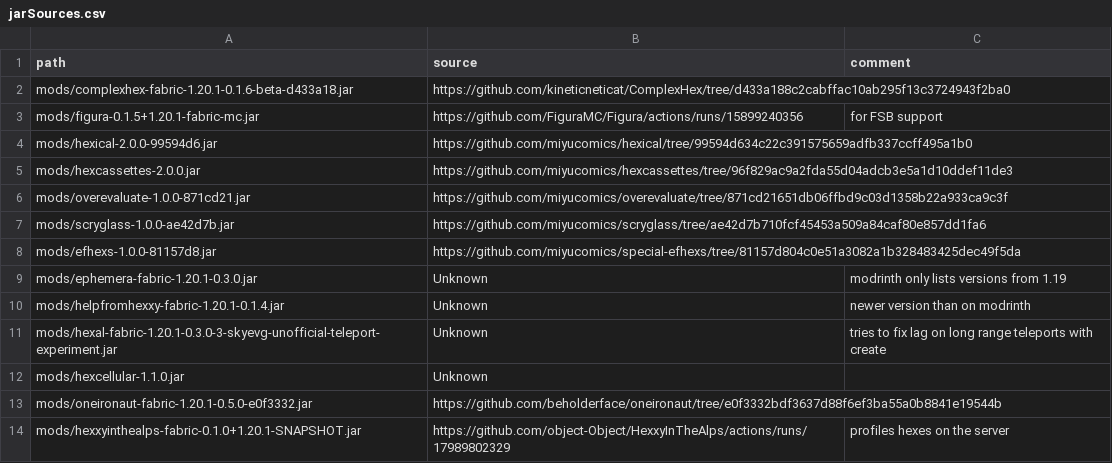
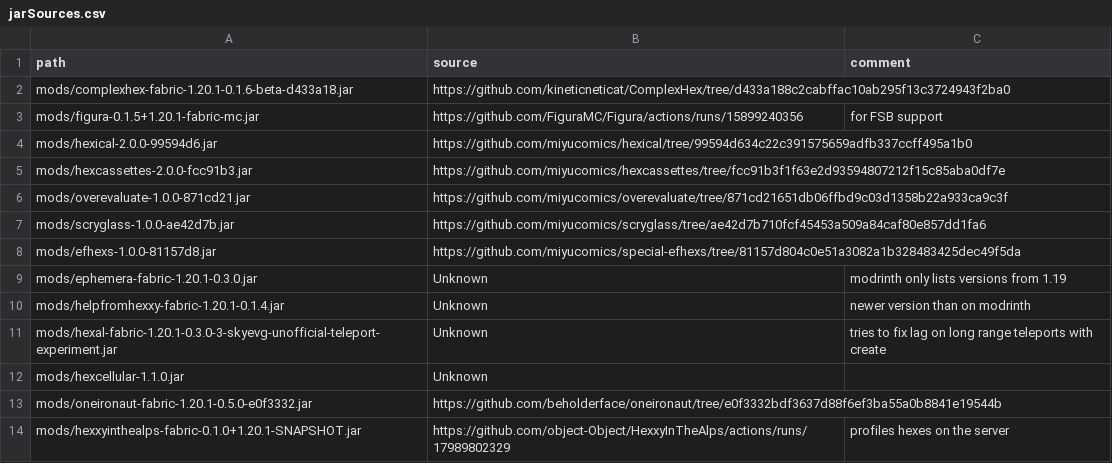
Before and after one commit to abilliontrillionstars/hexxy4, a CSV file: jarSources.csv, drawn as a sheet.

Commit message:
Update hexcassettes
started UI rework
added config to cassette count
improved doccumentation on labeling

```diff
--- a/jarSources.csv
+++ b/jarSources.csv
@@ -4,3 +4,3 @@ mods/figura-0.1.5+1.20.1-fabric-mc.jar,https://github.com/FiguraMC/Figura/action
 mods/hexical-2.0.0-99594d6.jar,https://github.com/miyucomics/hexical/tree/99594d634c22c391575659adfb337ccff495a1b0,
-mods/hexcassettes-2.0.0.jar,https://github.com/miyucomics/hexcassettes/tree/96f829ac9a2fda55d04adcb3e5a1d10ddef11de3,
+mods/hexcassettes-2.0.0-fcc91b3.jar,https://github.com/miyucomics/hexcassettes/tree/fcc91b3f1f63e2d93594807212f15c85aba0df7e,
 mods/overevaluate-1.0.0-871cd21.jar,https://github.com/miyucomics/overevaluate/tree/871cd21651db06ffbd9c03d1358b22a933ca9c3f,
```
Also changed, not shown: 2 other files.
